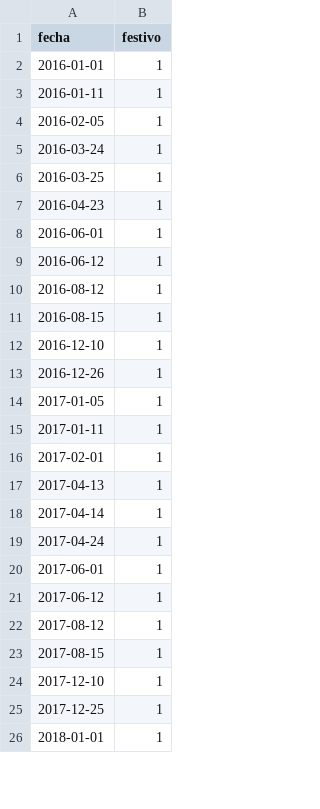
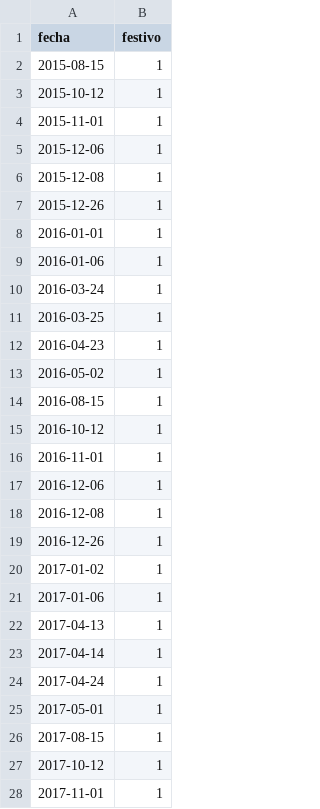
Before and after one commit to PLombao/TFM_StockForecast, a CSV file: data/clean/festivos.csv, drawn as a sheet; only a part is shown; the shorter side is filled out with more unchanged rows; the diff covers the shown part only.

Commit message:
update clean datasets

```diff
--- a/data/clean/festivos.csv
+++ b/data/clean/festivos.csv
@@ -1,5 +1,10 @@
 fecha,festivo
+2015-08-15,1
+2015-10-12,1
+2015-11-01,1
+2015-12-06,1
+2015-12-08,1
+2015-12-26,1
 2016-01-01,1
-2016-01-11,1
-2016-02-05,1
+2016-01-06,1
 2016-03-24,1
@@ -7,11 +12,11 @@ fecha,festivo
 2016-04-23,1
-2016-06-01,1
-2016-06-12,1
-2016-08-12,1
+2016-05-02,1
 2016-08-15,1
-2016-12-10,1
+2016-10-12,1
+2016-11-01,1
+2016-12-06,1
+2016-12-08,1
 2016-12-26,1
-2017-01-05,1
-2017-01-11,1
-2017-02-01,1
+2017-01-02,1
+2017-01-06,1
 2017-04-13,1
@@ -19,6 +24,5 @@ fecha,festivo
 2017-04-24,1
-2017-06-01,1
-2017-06-12,1
-2017-08-12,1
+2017-05-01,1
 2017-08-15,1
-2017-12-10,1
+2017-10-12,1
+2017-11-01,1
```
Also changed, not shown: 9 added rows, 5 removed rows and 7 edited cells elsewhere in this file, 5 other files.
